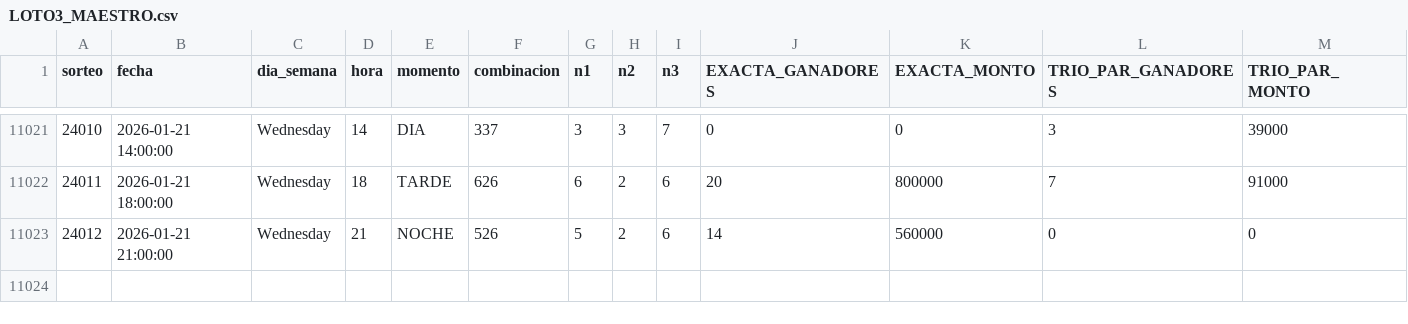
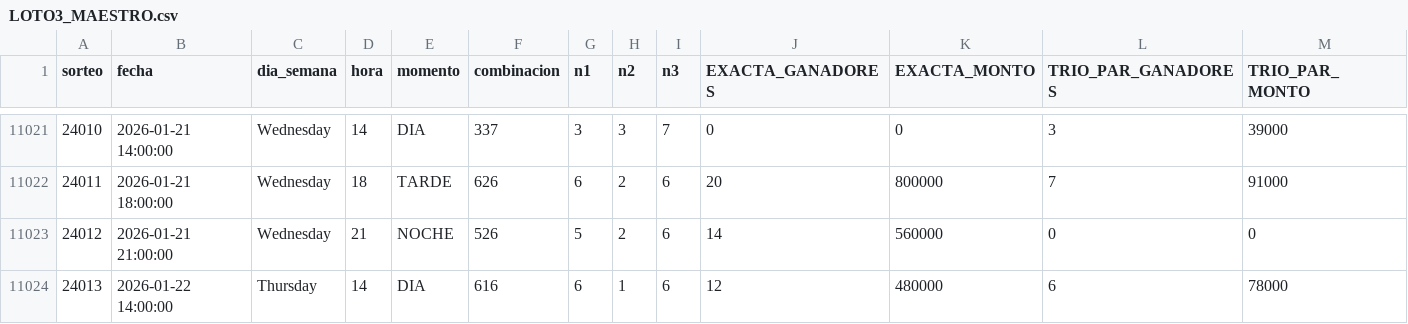
Before and after one commit to GaboAzorin/lotus-2026, a CSV file: data/LOTO3_MAESTRO.csv, drawn as a sheet; only a part is shown, gaps mark what is left out; rows hold the shown columns only; the diff names each change by its address in the sheet, - before the commit and + after, or states it on an @@ line.

```diff
--- a/data/LOTO3_MAESTRO.csv
+++ b/data/LOTO3_MAESTRO.csv
+row 11024: 24013 | 2026-01-22 14:00:00 | Thursday | 14 | DIA | 616 | 6 | 1 | 6 | 12 | 480000 | 6 | 78000
```
Also changed, not shown: data/LOTO4_MAESTRO.csv, 3 other files.
